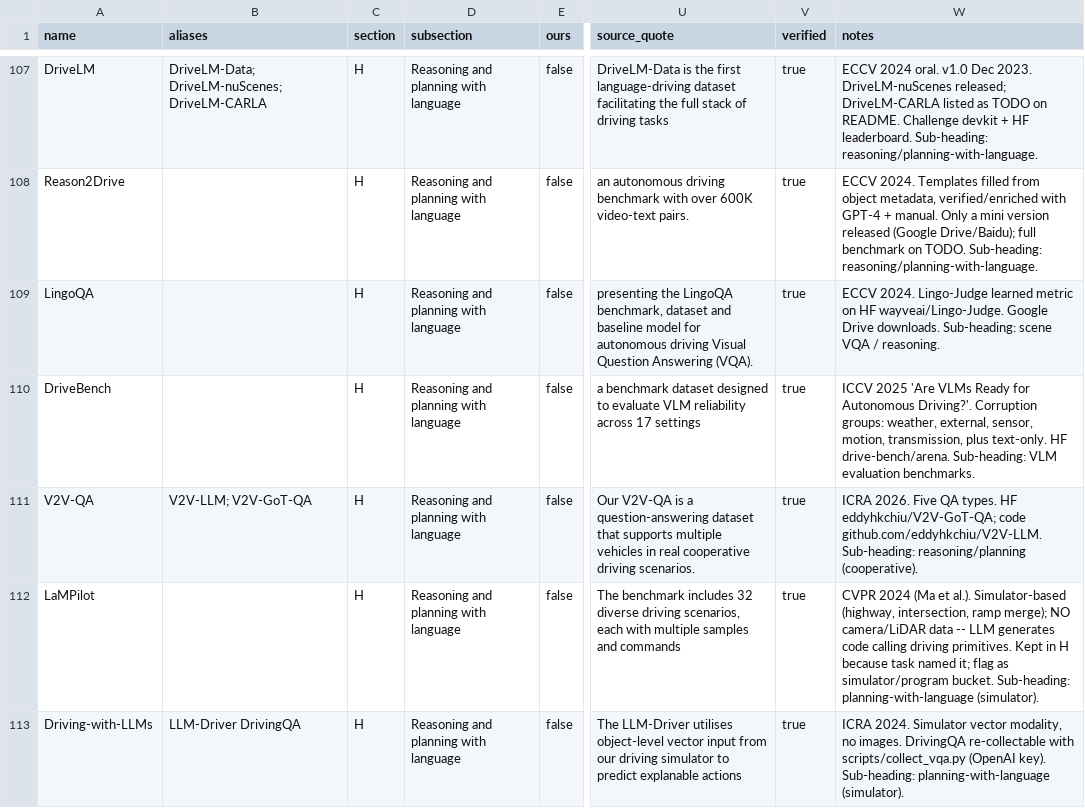
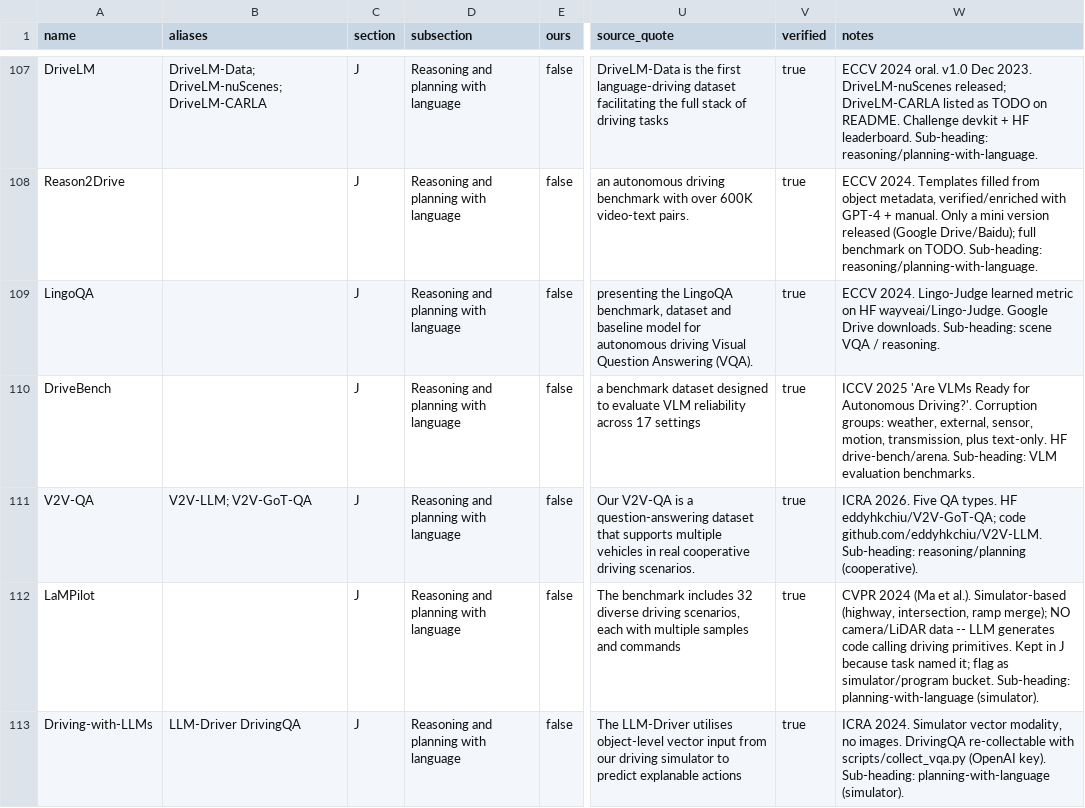
Before and after one commit to FilipposVentirozos/awesome-automotive-nlp, a CSV file: data/corpora.csv, drawn as a sheet; only a part is shown, gaps mark what is left out; the diff covers the shown part only; the diff names each change by its address in the sheet, - before the commit and + after, or states it on an @@ line.

```diff
--- a/data/corpora.csv
+++ b/data/corpora.csv
-C107:C113 (section): H
+C107:C113 (section): J
-W112 (notes): …Kept in H because task…
+W112 (notes): …Kept in J because task…
```
Also changed, not shown: 110 edited cells elsewhere in this file, data/papers.csv, 12 other files.
